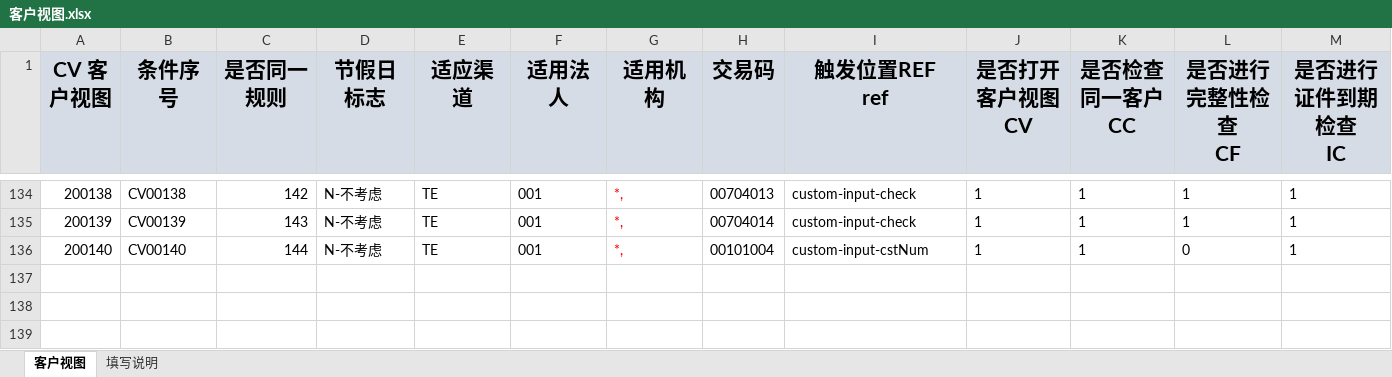
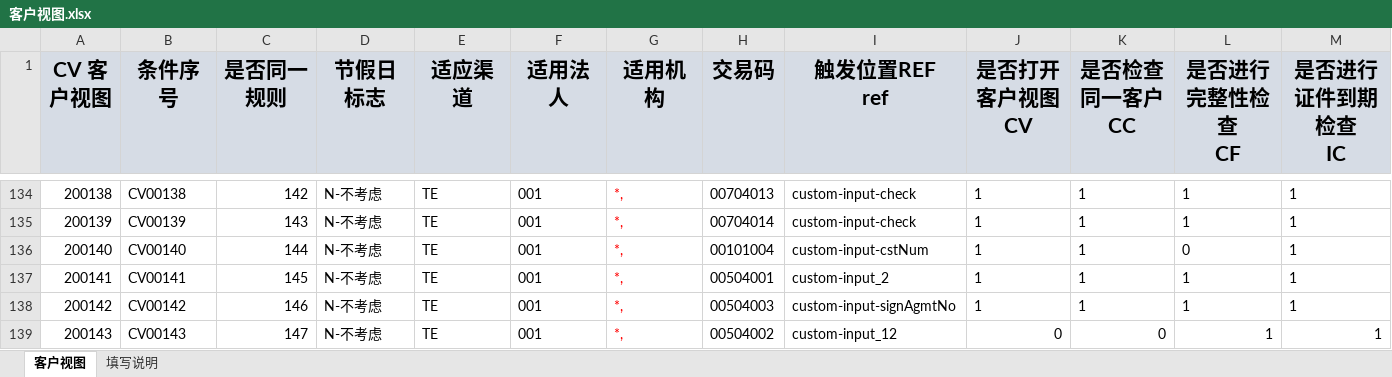
Before and after one commit to somebody2012/node-excel, an Excel workbook: src/customerView/客户视图.xlsx, sheet 客户视图, drawn as a sheet; only a part is shown, gaps mark what is left out; values as stored, in another font and other column widths than the file's, no borders; rows hold the shown columns only; the diff names each change by its address in the sheet, - before the commit and + after, or states it on an @@ line.

```diff
--- a/src/customerView/客户视图.xlsx (sheet 客户视图)
+++ b/src/customerView/客户视图.xlsx (sheet 客户视图)
+row 137: 200141 | CV00141 | 145 | N-不考虑 | TE | 001 | *, | 00504001 | custom-input_2 | 1 | 1 | 1 | 1
+row 138: 200142 | CV00142 | 146 | N-不考虑 | TE | 001 | *, | 00504003 | custom-input-signAgmtNo | 1 | 1 | 1 | 1
+row 139: 200143 | CV00143 | 147 | N-不考虑 | TE | 001 | *, | 00504002 | custom-input_12 | 0 | 0 | 1 | 1
```
Also changed, not shown: src/auth/授权规则收集表汇总1.0.xlsx, src/doubleScreen/双屏确认.xlsx, 52 other files.
